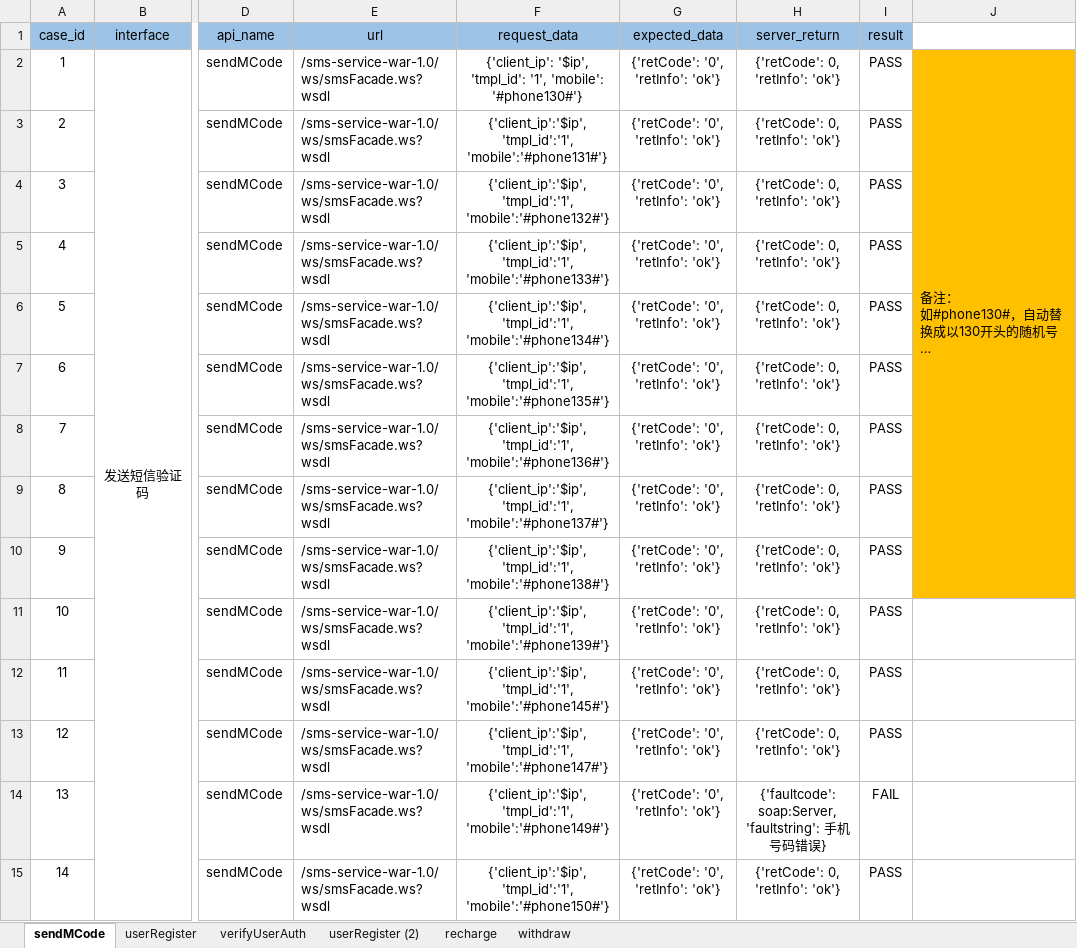
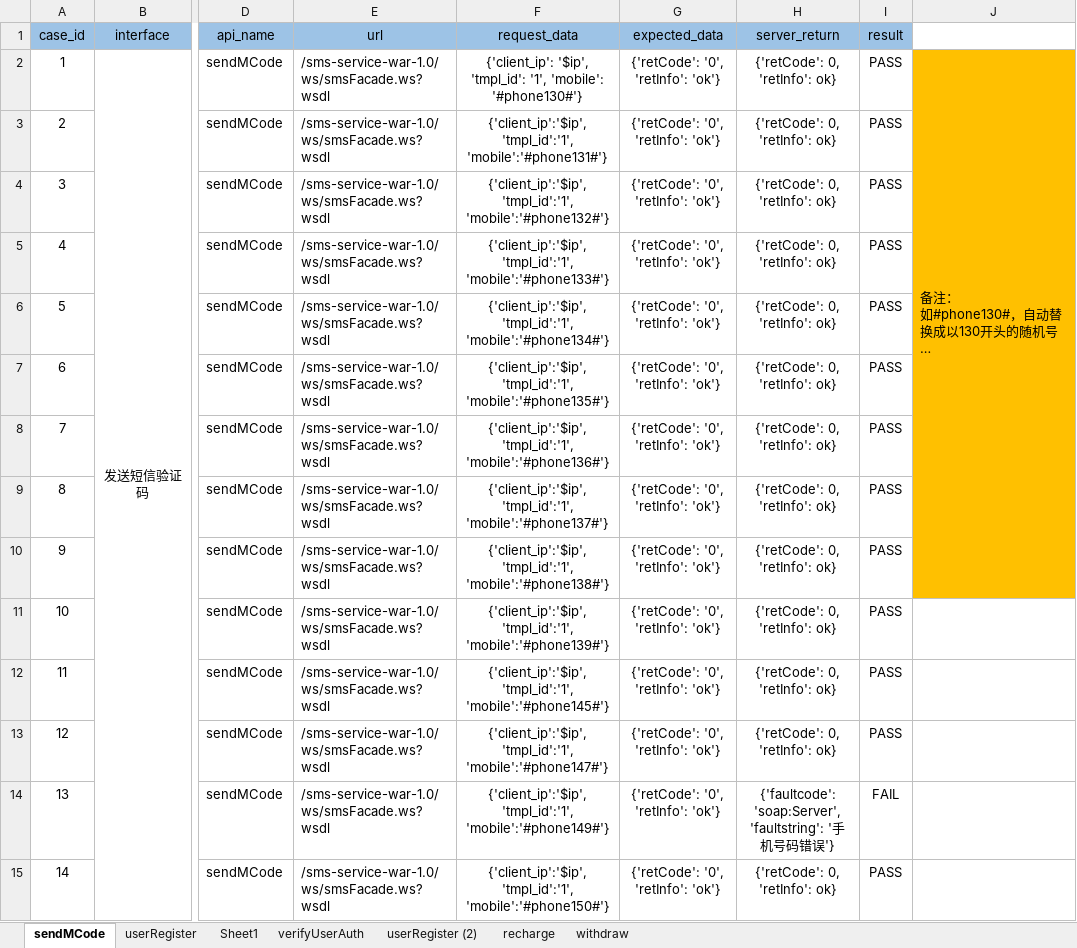
Before and after one commit to 2020668/api_webservice, an Excel workbook: data/webcase.xlsx, sheet sendMCode, drawn as a sheet; only a part is shown, gaps mark what is left out; long unchanged cells end in …; values as stored, in another font and other column widths than the file's, no borders; conditional formats not drawn; the diff covers the shown part only; the diff names each change by its address in the sheet, - before the commit and + after, or states it on an @@ line.

```diff
--- a/data/webcase.xlsx (sheet sendMCode)
+++ b/data/webcase.xlsx (sheet sendMCode)
+sheet tab: Sheet1
-H2:H13 (server_return): {'retCode': 0, 'retInfo': 'ok'}
+H2:H13 (server_return): {'retCode': 0, 'retInfo': ok}
-H14 (server_return): {'faultcode': soap:Server, 'faultstring': 手机号码错误}
+H14 (server_return): {'faultcode': 'soap:Server', 'faultstring': '手机号码错误'}
-H15 (server_return): {'retCode': 0, 'retInfo': 'ok'}
+H15 (server_return): {'retCode': 0, 'retInfo': ok}
```
Also changed, not shown: 49 edited cells elsewhere in this sheet, sheet userRegister, 29 other files.
